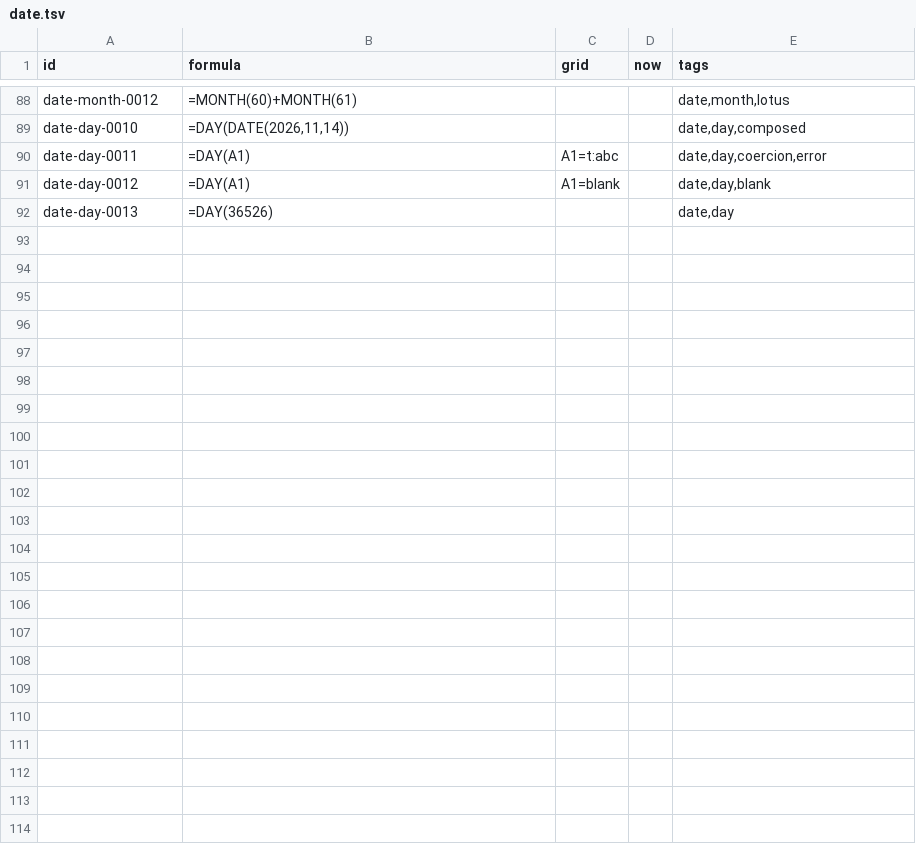
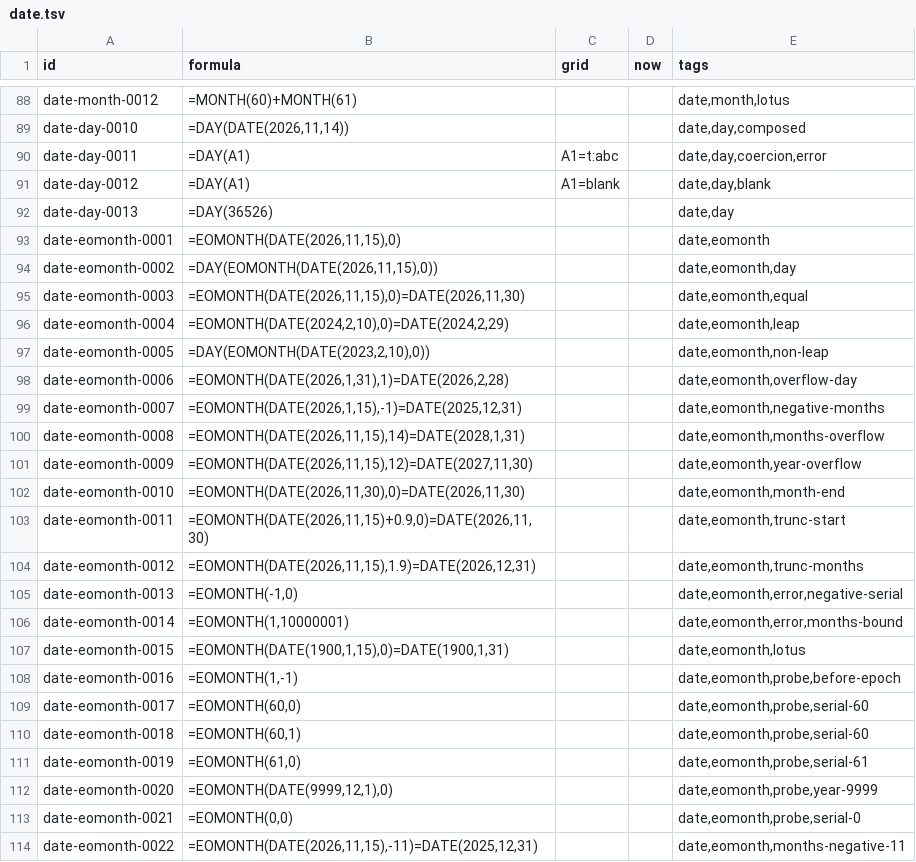
Before and after one commit to buguoshixc/mooncalc, a TSV file: corpus/spec/date.tsv, drawn as a sheet; only a part is shown, gaps mark what is left out; the diff names each change by its address in the sheet, - before the commit and + after, or states it on an @@ line.

```diff
--- a/corpus/spec/date.tsv
+++ b/corpus/spec/date.tsv
+row 93: date-eomonth-0001 | =EOMONTH(DATE(2026,11,15),0) |  |  | date,eomonth
+row 94: date-eomonth-0002 | =DAY(EOMONTH(DATE(2026,11,15),0)) |  |  | date,eomonth,day
+row 95: date-eomonth-0003 | =EOMONTH(DATE(2026,11,15),0)=DATE(2026,11,30) |  |  | date,eomonth,equal
+row 96: date-eomonth-0004 | =EOMONTH(DATE(2024,2,10),0)=DATE(2024,2,29) |  |  | date,eomonth,leap
+row 97: date-eomonth-0005 | =DAY(EOMONTH(DATE(2023,2,10),0)) |  |  | date,eomonth,non-leap
+row 98: date-eomonth-0006 | =EOMONTH(DATE(2026,1,31),1)=DATE(2026,2,28) |  |  | date,eomonth,overflow-day
+row 99: date-eomonth-0007 | =EOMONTH(DATE(2026,1,15),-1)=DATE(2025,12,31) |  |  | date,eomonth,negative-months
+row 100: date-eomonth-0008 | =EOMONTH(DATE(2026,11,15),14)=DATE(2028,1,31) |  |  | date,eomonth,months-overflow
+row 101: date-eomonth-0009 | =EOMONTH(DATE(2026,11,15),12)=DATE(2027,11,30) |  |  | date,eomonth,year-overflow
+row 102: date-eomonth-0010 | =EOMONTH(DATE(2026,11,30),0)=DATE(2026,11,30) |  |  | date,eomonth,month-end
+row 103: date-eomonth-0011 | =EOMONTH(DATE(2026,11,15)+0.9,0)=DATE(2026,11,30) |  |  | date,eomonth,trunc-start
+row 104: date-eomonth-0012 | =EOMONTH(DATE(2026,11,15),1.9)=DATE(2026,12,31) |  |  | date,eomonth,trunc-months
+row 105: date-eomonth-0013 | =EOMONTH(-1,0) |  |  | date,eomonth,error,negative-serial
+row 106: date-eomonth-0014 | =EOMONTH(1,10000001) |  |  | date,eomonth,error,months-bound
+row 107: date-eomonth-0015 | =EOMONTH(DATE(1900,1,15),0)=DATE(1900,1,31) |  |  | date,eomonth,lotus
+row 108: date-eomonth-0016 | =EOMONTH(1,-1) |  |  | date,eomonth,probe,before-epoch
+row 109: date-eomonth-0017 | =EOMONTH(60,0) |  |  | date,eomonth,probe,serial-60
+row 110: date-eomonth-0018 | =EOMONTH(60,1) |  |  | date,eomonth,probe,serial-60
+row 111: date-eomonth-0019 | =EOMONTH(61,0) |  |  | date,eomonth,probe,serial-61
+row 112: date-eomonth-0020 | =EOMONTH(DATE(9999,12,1),0) |  |  | date,eomonth,probe,year-9999
+row 113: date-eomonth-0021 | =EOMONTH(0,0) |  |  | date,eomonth,probe,serial-0
+row 114: date-eomonth-0022 | =EOMONTH(DATE(2026,11,15),-11)=DATE(2025,12,31) |  |  | date,eomonth,months-negative-11
```
Also changed, not shown: corpus/spec/logic.tsv, corpus/spec/math.tsv, 47 other files.
